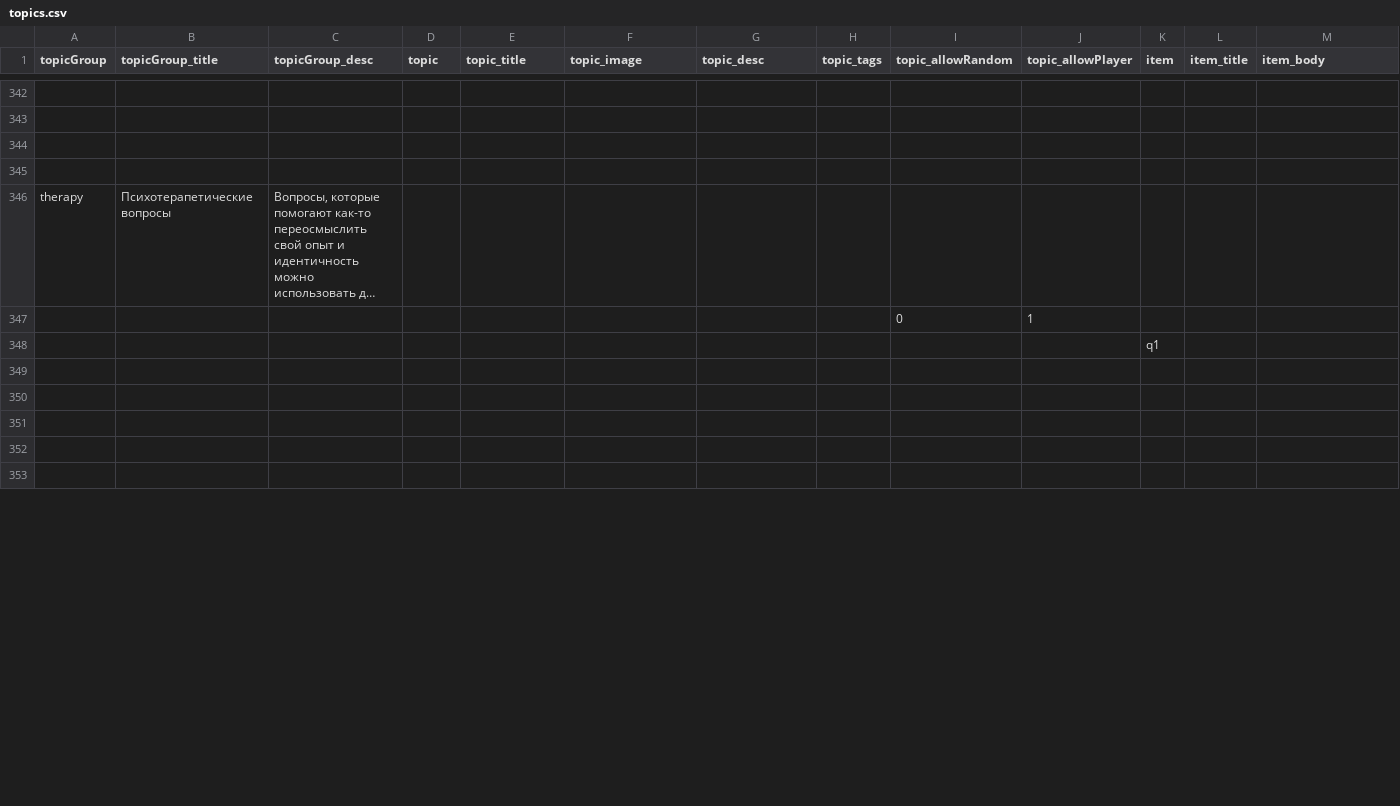
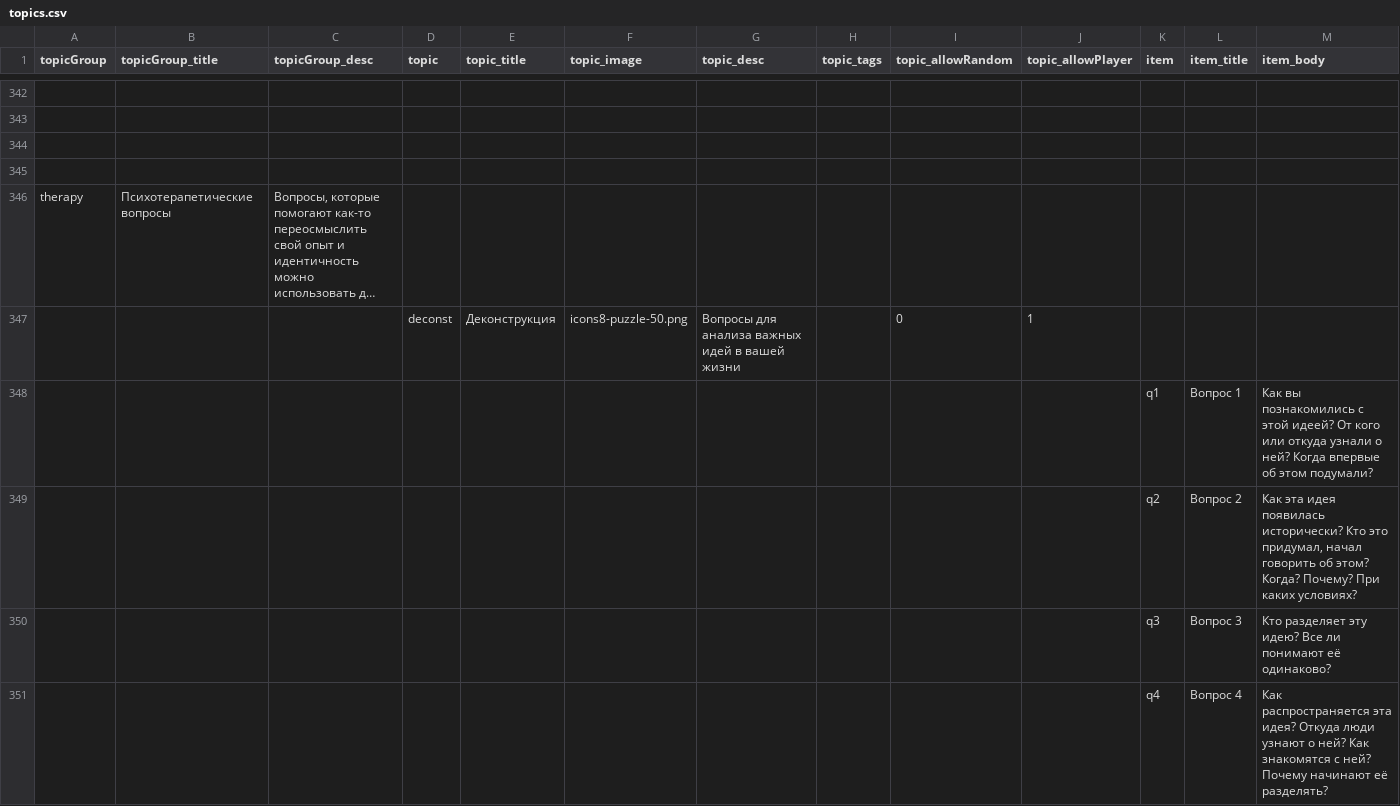
Before and after one commit to DanielTitkov/date_topics, a CSV file: data/topics.csv, drawn as a sheet; only a part is shown, gaps mark what is left out; long unchanged cells end in …; removed rows and columns are numbered as before the commit, all else as after; rows hold the shown columns only; the diff covers the shown part only; the diff names each change by its address in the sheet, - before the commit and + after, or states it on an @@ line.

```diff
--- a/data/topics.csv
+++ b/data/topics.csv
-row 347:  |  |  |  |  |  |  |  | 0 | 1
-row 348:  |  |  |  |  |  |  |  |  |  | q1
-row 347: (empty)
+row 347:  |  |  | deconst | Деконструкция | icons8-puzzle-50.png | Вопросы для анализа важных идей в вашей жизни |  | 0 | 1
-row 348: (empty)
+row 348:  |  |  |  |  |  |  |  |  |  | q1 | Вопрос 1 | Как вы познакомились с этой идеей? От кого или откуда узнали о ней? Когда впервые об этом подумали?
-row 349: (empty)
+row 349:  |  |  |  |  |  |  |  |  |  | q2 | Вопрос 2 | Как эта идея появилась исторически? Кто это придумал, начал говорить об этом? Когда? Почему? При каких условиях?
-row 350: (empty)
+row 350:  |  |  |  |  |  |  |  |  |  | q3 | Вопрос 3 | Кто разделяет эту идею? Все ли понимают её одинаково?
-row 351: (empty)
+row 351:  |  |  |  |  |  |  |  |  |  | q4 | Вопрос 4 | Как распространяется эта идея? Откуда люди узнают о ней? Как знакомятся с ней? Почему начинают её разделять?
```
Also changed, not shown: 2 added rows and 41 edited cells elsewhere in this file, 17 other files.
